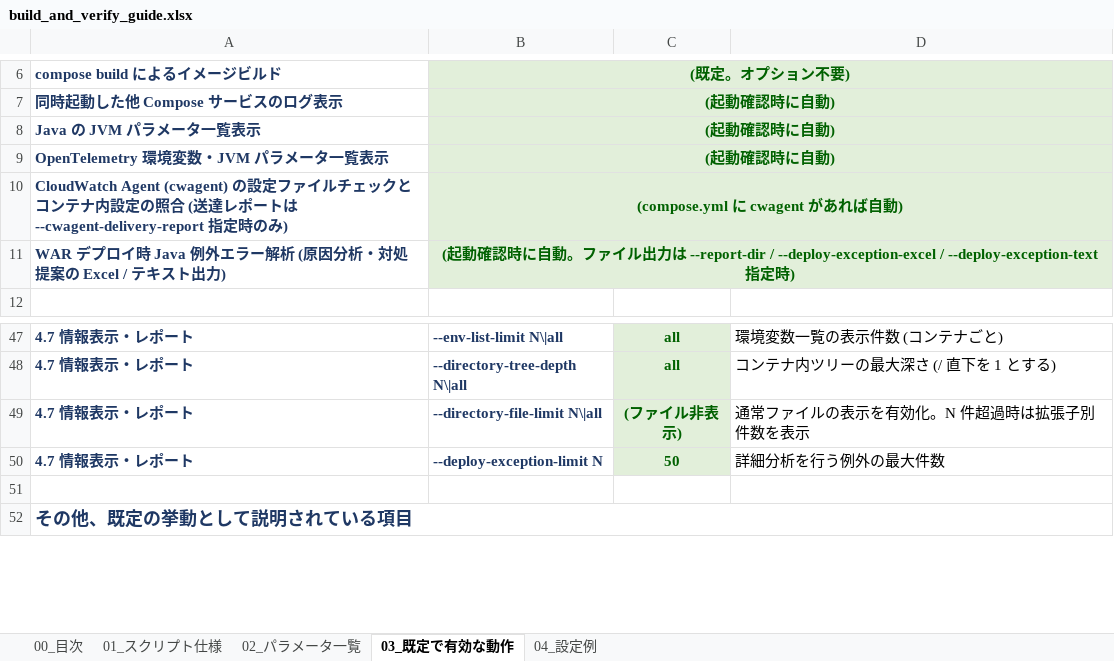
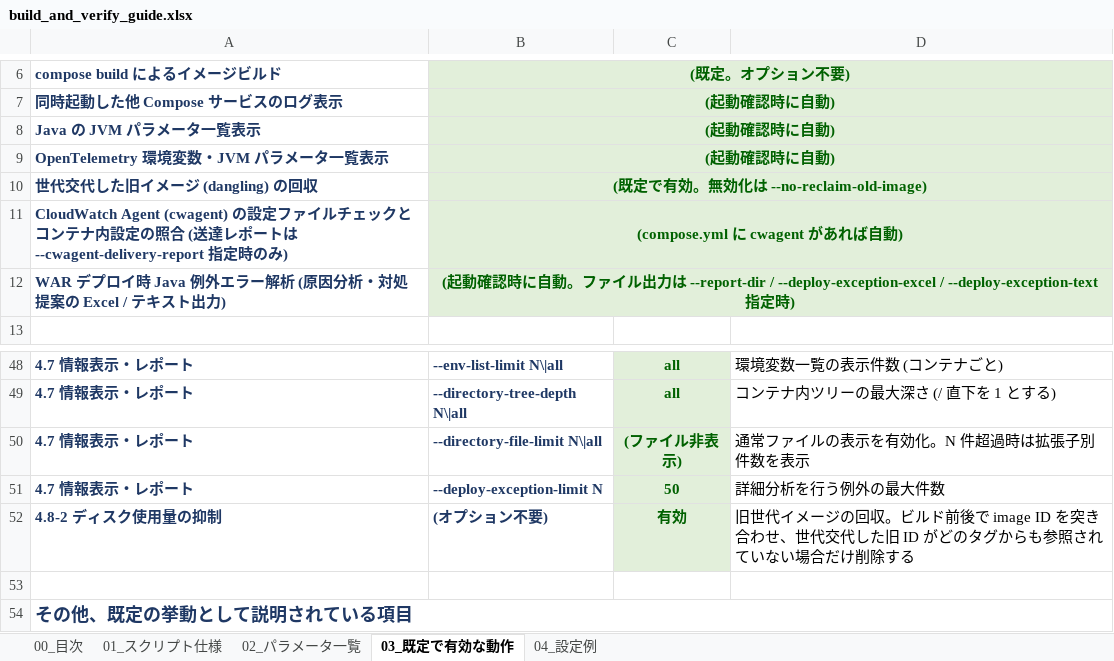
Before and after one commit to ProjectRubyRing/Container_Compose_Build_Push_v2_from_Codex, an Excel workbook: docs/build_and_verify_guide.xlsx, sheet 03_既定で有効な動作, drawn as a sheet; only a part is shown, gaps mark what is left out; values as stored, in another font and other column widths than the file's, no borders; the diff names each change by its address in the sheet, - before the commit and + after, or states it on an @@ line.

```diff
--- a/docs/build_and_verify_guide.xlsx (sheet 03_既定で有効な動作)
+++ b/docs/build_and_verify_guide.xlsx (sheet 03_既定で有効な動作)
+row 10: 世代交代した旧イメージ (dangling) の回収 | (既定で有効。無効化は --no-reclaim-old-image)
+row 52: 4.8-2 ディスク使用量の抑制 | (オプション不要) | 有効 | 旧世代イメージの回収。ビルド前後で image ID を突き合わせ、世代交代した旧 ID がどのタグからも参照されていない場合だけ削除する
```
Also changed, not shown: sheet 02_パラメータ一覧, sheet 01_スクリプト仕様, sheet 04_設定例, sheet 00_目次, docs/build_and_push_guide.xlsx, docs/buildx_build_and_push_guide.xlsx, 9 other files.
